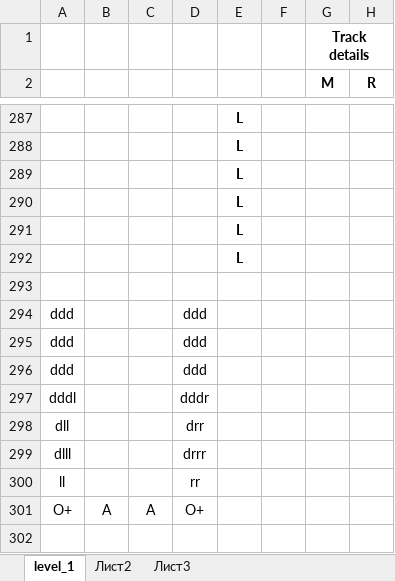
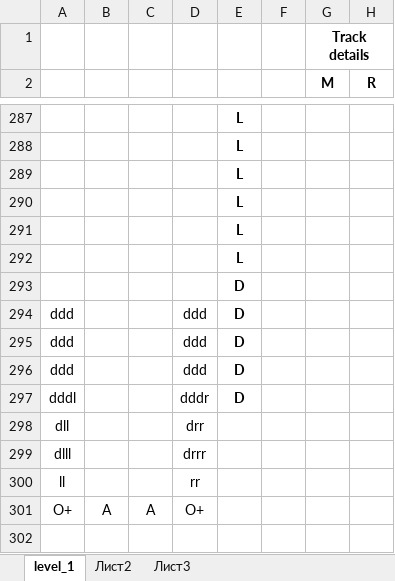
Before and after one commit to Leksay/SonicLikeGamePrototype, an Excel workbook: Assets/Sources/Tracks/level_1.xlsx, sheet level_1, drawn as a sheet; only a part is shown, gaps mark what is left out; values as stored, in another font and other column widths than the file's, no borders; the diff covers the shown part only; the diff names each change by its address in the sheet, - before the commit and + after, or states it on an @@ line.

```diff
--- a/Assets/Sources/Tracks/level_1.xlsx (sheet level_1)
+++ b/Assets/Sources/Tracks/level_1.xlsx (sheet level_1)
-E293:E297: (empty)
+E293:E297: D
```
Also changed, not shown: other rows of this sheet, 16 other files.
